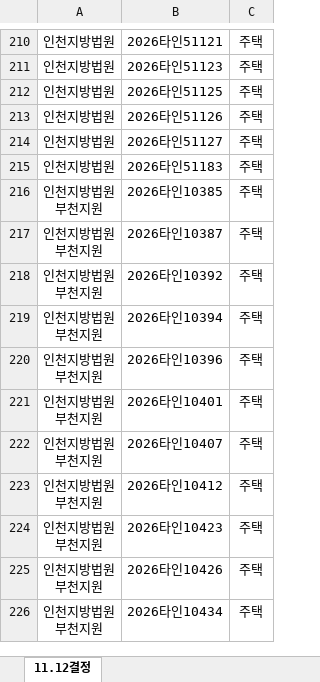
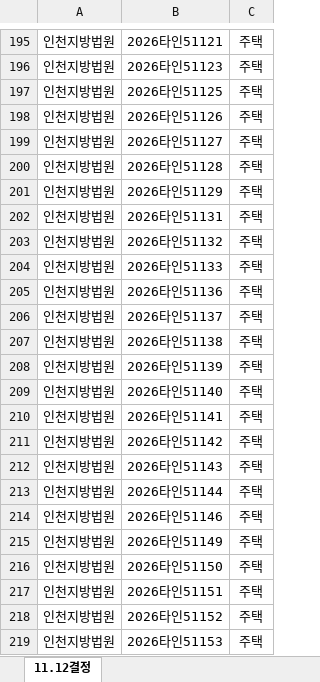
Before and after one commit to newwonwoo/sellingpoint, an Excel workbook: court-search/input.xlsx, sheet 11.12결정, drawn as a sheet; only a part is shown, gaps mark what is left out; the shorter side is filled out with more unchanged rows; values as stored, in another font and other column widths than the file's, no borders; the diff covers the shown part only; the diff names each change by its address in the sheet, - before the commit and + after, or states it on an @@ line.

Commit message:
사건조회 입력파일 업데이트 (2026. 11. 17. 오후 2:53:53)

```diff
--- a/court-search/input.xlsx (sheet 11.12결정)
+++ b/court-search/input.xlsx (sheet 11.12결정)
+row 200: 인천지방법원 | 2026타인51128 | 주택
+row 201: 인천지방법원 | 2026타인51129 | 주택
+row 202: 인천지방법원 | 2026타인51131 | 주택
+row 203: 인천지방법원 | 2026타인51132 | 주택
+row 204: 인천지방법원 | 2026타인51133 | 주택
+row 205: 인천지방법원 | 2026타인51136 | 주택
+row 206: 인천지방법원 | 2026타인51137 | 주택
+row 207: 인천지방법원 | 2026타인51138 | 주택
+row 208: 인천지방법원 | 2026타인51139 | 주택
+row 209: 인천지방법원 | 2026타인51140 | 주택
+row 210: 인천지방법원 | 2026타인51141 | 주택
+row 211: 인천지방법원 | 2026타인51142 | 주택
+row 212: 인천지방법원 | 2026타인51143 | 주택
+row 213: 인천지방법원 | 2026타인51144 | 주택
+row 214: 인천지방법원 | 2026타인51146 | 주택
+row 215: 인천지방법원 | 2026타인51149 | 주택
+row 216: 인천지방법원 | 2026타인51150 | 주택
+row 217: 인천지방법원 | 2026타인51151 | 주택
+row 218: 인천지방법원 | 2026타인51152 | 주택
+row 219: 인천지방법원 | 2026타인51153 | 주택
```
Also changed, not shown: 17 added rows, 15 removed rows and cell formats elsewhere in this sheet.
